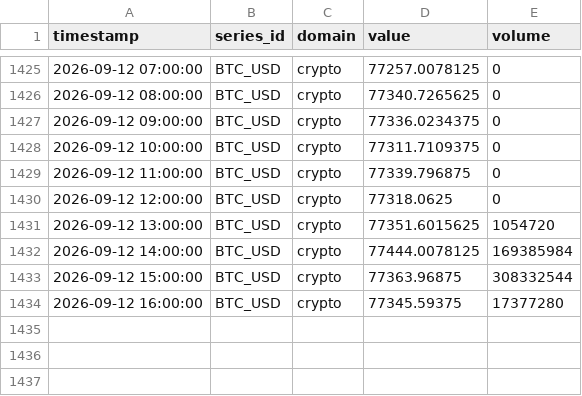
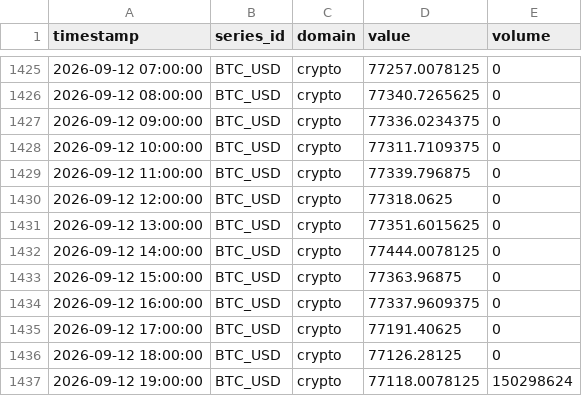
Before and after one commit to salimz-arch/tsf-market-analytics, a CSV file: data/raw/btc_1h.csv, drawn as a sheet; only a part is shown, gaps mark what is left out.

```diff
--- a/data/raw/btc_1h.csv
+++ b/data/raw/btc_1h.csv
@@ -1430,5 +1430,8 @@ timestamp,series_id,domain,value,volume
 2026-09-12 12:00:00,BTC_USD,crypto,77318.0625,0
-2026-09-12 13:00:00,BTC_USD,crypto,77351.6015625,1054720
-2026-09-12 14:00:00,BTC_USD,crypto,77444.0078125,169385984
-2026-09-12 15:00:00,BTC_USD,crypto,77363.96875,308332544
-2026-09-12 16:00:00,BTC_USD,crypto,77345.59375,17377280
+2026-09-12 13:00:00,BTC_USD,crypto,77351.6015625,0
+2026-09-12 14:00:00,BTC_USD,crypto,77444.0078125,0
+2026-09-12 15:00:00,BTC_USD,crypto,77363.96875,0
+2026-09-12 16:00:00,BTC_USD,crypto,77337.9609375,0
+2026-09-12 17:00:00,BTC_USD,crypto,77191.40625,0
+2026-09-12 18:00:00,BTC_USD,crypto,77126.28125,0
+2026-09-12 19:00:00,BTC_USD,crypto,77118.0078125,150298624
```
Also changed, not shown: data/forecasts/conclusions.csv, data/forecasts/evaluation.csv, 6 other files.
